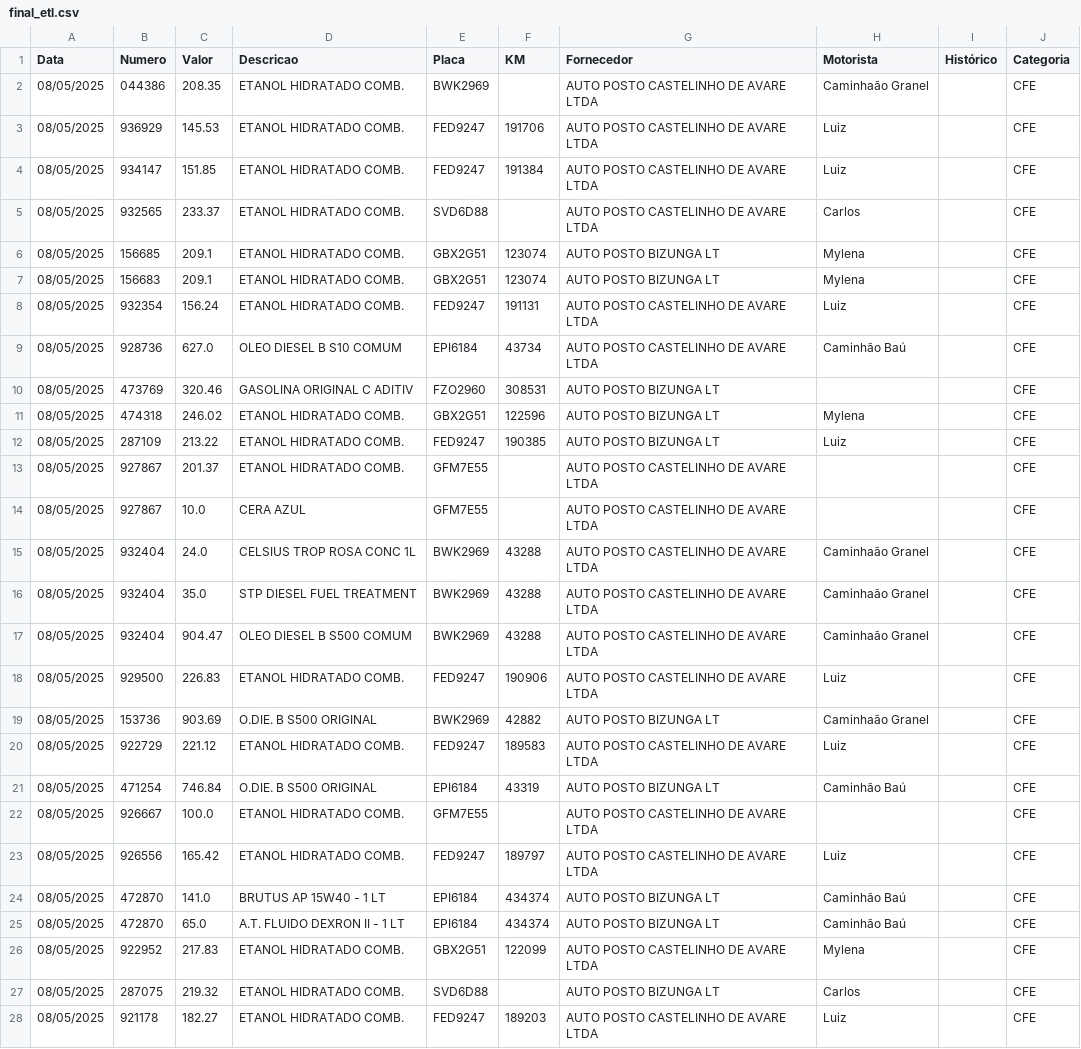
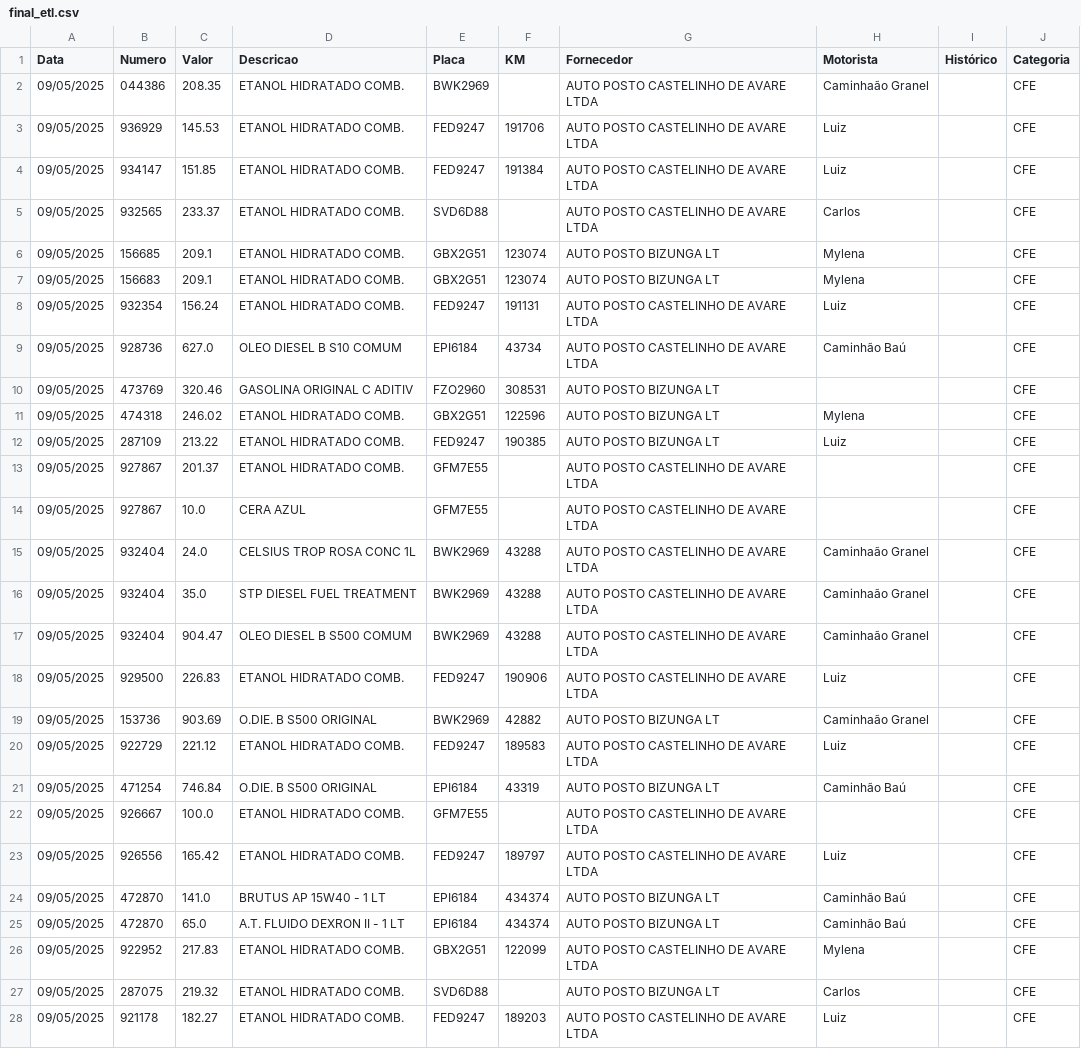
Before and after one commit to hguazza/fleet_control_etl, a CSV file: final_etl.csv, drawn as a sheet; only a part is shown; the diff covers the shown part only.

```diff
--- a/final_etl.csv
+++ b/final_etl.csv
@@ -1,28 +1,28 @@
 Data,Numero,Valor,Descricao,Placa,KM,Fornecedor,Motorista,Histórico,Categoria
-08/05/2025,044386,208.35,ETANOL HIDRATADO COMB.,BWK2969,,AUTO POSTO CASTELINHO DE AVARE LTDA,Caminhaão Granel,,CFE
-08/05/2025,936929,145.53,ETANOL HIDRATADO COMB.,FED9247,191706,AUTO POSTO CASTELINHO DE AVARE LTDA,Luiz,,CFE
-08/05/2025,934147,151.85,ETANOL HIDRATADO COMB.,FED9247,191384,AUTO POSTO CASTELINHO DE AVARE LTDA,Luiz,,CFE
-08/05/2025,932565,233.37,ETANOL HIDRATADO COMB.,SVD6D88,,AUTO POSTO CASTELINHO DE AVARE LTDA,Carlos,,CFE
-08/05/2025,156685,209.1,ETANOL HIDRATADO COMB.,GBX2G51,123074,AUTO POSTO BIZUNGA LT,Mylena,,CFE
-08/05/2025,156683,209.1,ETANOL HIDRATADO COMB.,GBX2G51,123074,AUTO POSTO BIZUNGA LT,Mylena,,CFE
-08/05/2025,932354,156.24,ETANOL HIDRATADO COMB.,FED9247,191131,AUTO POSTO CASTELINHO DE AVARE LTDA,Luiz,,CFE
-08/05/2025,928736,627.0,OLEO DIESEL B S10 COMUM,EPI6184,43734,AUTO POSTO CASTELINHO DE AVARE LTDA,Caminhão Baú,,CFE
-08/05/2025,473769,320.46,GASOLINA ORIGINAL C ADITIV,FZO2960,308531,AUTO POSTO BIZUNGA LT,,,CFE
-08/05/2025,474318,246.02,ETANOL HIDRATADO COMB.,GBX2G51,122596,AUTO POSTO BIZUNGA LT,Mylena,,CFE
-08/05/2025,287109,213.22,ETANOL HIDRATADO COMB.,FED9247,190385,AUTO POSTO BIZUNGA LT,Luiz,,CFE
-08/05/2025,927867,201.37,ETANOL HIDRATADO COMB.,GFM7E55,,AUTO POSTO CASTELINHO DE AVARE LTDA,,,CFE
-08/05/2025,927867,10.0,CERA AZUL,GFM7E55,,AUTO POSTO CASTELINHO DE AVARE LTDA,,,CFE
-08/05/2025,932404,24.0,CELSIUS TROP ROSA CONC 1L,BWK2969,43288,AUTO POSTO CASTELINHO DE AVARE LTDA,Caminhaão Granel,,CFE
-08/05/2025,932404,35.0,STP DIESEL FUEL TREATMENT,BWK2969,43288,AUTO POSTO CASTELINHO DE AVARE LTDA,Caminhaão Granel,,CFE
-08/05/2025,932404,904.47,OLEO DIESEL B S500 COMUM,BWK2969,43288,AUTO POSTO CASTELINHO DE AVARE LTDA,Caminhaão Granel,,CFE
-08/05/2025,929500,226.83,ETANOL HIDRATADO COMB.,FED9247,190906,AUTO POSTO CASTELINHO DE AVARE LTDA,Luiz,,CFE
-08/05/2025,153736,903.69,O.DIE. B S500 ORIGINAL,BWK2969,42882,AUTO POSTO BIZUNGA LT,Caminhaão Granel,,CFE
-08/05/2025,922729,221.12,ETANOL HIDRATADO COMB.,FED9247,189583,AUTO POSTO CASTELINHO DE AVARE LTDA,Luiz,,CFE
-08/05/2025,471254,746.84,O.DIE. B S500 ORIGINAL,EPI6184,43319,AUTO POSTO BIZUNGA LT,Caminhão Baú,,CFE
-08/05/2025,926667,100.0,ETANOL HIDRATADO COMB.,GFM7E55,,AUTO POSTO CASTELINHO DE AVARE LTDA,,,CFE
-08/05/2025,926556,165.42,ETANOL HIDRATADO COMB.,FED9247,189797,AUTO POSTO CASTELINHO DE AVARE LTDA,Luiz,,CFE
-08/05/2025,472870,141.0,BRUTUS AP 15W40 -   1 LT,EPI6184,434374,AUTO POSTO BIZUNGA LT,Caminhão Baú,,CFE
-08/05/2025,472870,65.0,A.T. FLUIDO DEXRON II - 1 LT,EPI6184,434374,AUTO POSTO BIZUNGA LT,Caminhão Baú,,CFE
-08/05/2025,922952,217.83,ETANOL HIDRATADO COMB.,GBX2G51,122099,AUTO POSTO CASTELINHO DE AVARE LTDA,Mylena,,CFE
-08/05/2025,287075,219.32,ETANOL HIDRATADO COMB.,SVD6D88,,AUTO POSTO BIZUNGA LT,Carlos,,CFE
-08/05/2025,921178,182.27,ETANOL HIDRATADO COMB.,FED9247,189203,AUTO POSTO CASTELINHO DE AVARE LTDA,Luiz,,CFE
+09/05/2025,044386,208.35,ETANOL HIDRATADO COMB.,BWK2969,,AUTO POSTO CASTELINHO DE AVARE LTDA,Caminhaão Granel,,CFE
+09/05/2025,936929,145.53,ETANOL HIDRATADO COMB.,FED9247,191706,AUTO POSTO CASTELINHO DE AVARE LTDA,Luiz,,CFE
+09/05/2025,934147,151.85,ETANOL HIDRATADO COMB.,FED9247,191384,AUTO POSTO CASTELINHO DE AVARE LTDA,Luiz,,CFE
+09/05/2025,932565,233.37,ETANOL HIDRATADO COMB.,SVD6D88,,AUTO POSTO CASTELINHO DE AVARE LTDA,Carlos,,CFE
+09/05/2025,156685,209.1,ETANOL HIDRATADO COMB.,GBX2G51,123074,AUTO POSTO BIZUNGA LT,Mylena,,CFE
+09/05/2025,156683,209.1,ETANOL HIDRATADO COMB.,GBX2G51,123074,AUTO POSTO BIZUNGA LT,Mylena,,CFE
+09/05/2025,932354,156.24,ETANOL HIDRATADO COMB.,FED9247,191131,AUTO POSTO CASTELINHO DE AVARE LTDA,Luiz,,CFE
+09/05/2025,928736,627.0,OLEO DIESEL B S10 COMUM,EPI6184,43734,AUTO POSTO CASTELINHO DE AVARE LTDA,Caminhão Baú,,CFE
+09/05/2025,473769,320.46,GASOLINA ORIGINAL C ADITIV,FZO2960,308531,AUTO POSTO BIZUNGA LT,,,CFE
+09/05/2025,474318,246.02,ETANOL HIDRATADO COMB.,GBX2G51,122596,AUTO POSTO BIZUNGA LT,Mylena,,CFE
+09/05/2025,287109,213.22,ETANOL HIDRATADO COMB.,FED9247,190385,AUTO POSTO BIZUNGA LT,Luiz,,CFE
+09/05/2025,927867,201.37,ETANOL HIDRATADO COMB.,GFM7E55,,AUTO POSTO CASTELINHO DE AVARE LTDA,,,CFE
+09/05/2025,927867,10.0,CERA AZUL,GFM7E55,,AUTO POSTO CASTELINHO DE AVARE LTDA,,,CFE
+09/05/2025,932404,24.0,CELSIUS TROP ROSA CONC 1L,BWK2969,43288,AUTO POSTO CASTELINHO DE AVARE LTDA,Caminhaão Granel,,CFE
+09/05/2025,932404,35.0,STP DIESEL FUEL TREATMENT,BWK2969,43288,AUTO POSTO CASTELINHO DE AVARE LTDA,Caminhaão Granel,,CFE
+09/05/2025,932404,904.47,OLEO DIESEL B S500 COMUM,BWK2969,43288,AUTO POSTO CASTELINHO DE AVARE LTDA,Caminhaão Granel,,CFE
+09/05/2025,929500,226.83,ETANOL HIDRATADO COMB.,FED9247,190906,AUTO POSTO CASTELINHO DE AVARE LTDA,Luiz,,CFE
+09/05/2025,153736,903.69,O.DIE. B S500 ORIGINAL,BWK2969,42882,AUTO POSTO BIZUNGA LT,Caminhaão Granel,,CFE
+09/05/2025,922729,221.12,ETANOL HIDRATADO COMB.,FED9247,189583,AUTO POSTO CASTELINHO DE AVARE LTDA,Luiz,,CFE
+09/05/2025,471254,746.84,O.DIE. B S500 ORIGINAL,EPI6184,43319,AUTO POSTO BIZUNGA LT,Caminhão Baú,,CFE
+09/05/2025,926667,100.0,ETANOL HIDRATADO COMB.,GFM7E55,,AUTO POSTO CASTELINHO DE AVARE LTDA,,,CFE
+09/05/2025,926556,165.42,ETANOL HIDRATADO COMB.,FED9247,189797,AUTO POSTO CASTELINHO DE AVARE LTDA,Luiz,,CFE
+09/05/2025,472870,141.0,BRUTUS AP 15W40 -   1 LT,EPI6184,434374,AUTO POSTO BIZUNGA LT,Caminhão Baú,,CFE
+09/05/2025,472870,65.0,A.T. FLUIDO DEXRON II - 1 LT,EPI6184,434374,AUTO POSTO BIZUNGA LT,Caminhão Baú,,CFE
+09/05/2025,922952,217.83,ETANOL HIDRATADO COMB.,GBX2G51,122099,AUTO POSTO CASTELINHO DE AVARE LTDA,Mylena,,CFE
+09/05/2025,287075,219.32,ETANOL HIDRATADO COMB.,SVD6D88,,AUTO POSTO BIZUNGA LT,Carlos,,CFE
+09/05/2025,921178,182.27,ETANOL HIDRATADO COMB.,FED9247,189203,AUTO POSTO CASTELINHO DE AVARE LTDA,Luiz,,CFE
```
Also changed, not shown: 47 edited cells elsewhere in this file, 59 other files.
